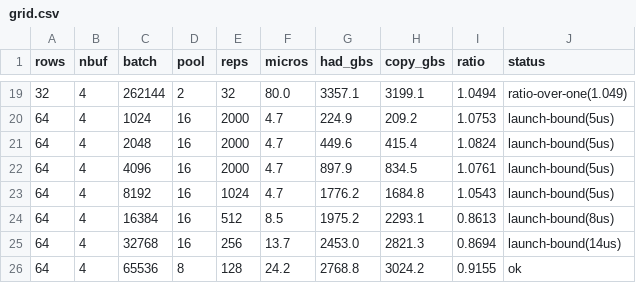
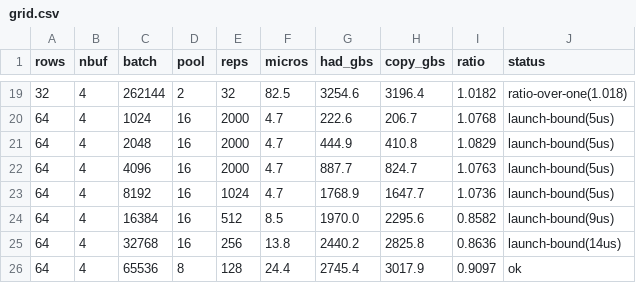
Before and after one commit to Mocchibird/pto-kernels-plots, a CSV file: fast_hadamard_a5/grid.csv, drawn as a sheet; only a part is shown, gaps mark what is left out; the diff covers the shown part only.

```diff
--- a/fast_hadamard_a5/grid.csv
+++ b/fast_hadamard_a5/grid.csv
@@ -19,8 +19,8 @@ rows,nbuf,batch,pool,reps,micros,had_gbs,copy_gbs,ratio,status
-32,4,262144,2,32,80.0,3357.1,3199.1,1.0494,ratio-over-one(1.049)
-64,4,1024,16,2000,4.7,224.9,209.2,1.0753,launch-bound(5us)
-64,4,2048,16,2000,4.7,449.6,415.4,1.0824,launch-bound(5us)
-64,4,4096,16,2000,4.7,897.9,834.5,1.0761,launch-bound(5us)
-64,4,8192,16,1024,4.7,1776.2,1684.8,1.0543,launch-bound(5us)
-64,4,16384,16,512,8.5,1975.2,2293.1,0.8613,launch-bound(8us)
-64,4,32768,16,256,13.7,2453.0,2821.3,0.8694,launch-bound(14us)
-64,4,65536,8,128,24.2,2768.8,3024.2,0.9155,ok
+32,4,262144,2,32,82.5,3254.6,3196.4,1.0182,ratio-over-one(1.018)
+64,4,1024,16,2000,4.7,222.6,206.7,1.0768,launch-bound(5us)
+64,4,2048,16,2000,4.7,444.9,410.8,1.0829,launch-bound(5us)
+64,4,4096,16,2000,4.7,887.7,824.7,1.0763,launch-bound(5us)
+64,4,8192,16,1024,4.7,1768.9,1647.7,1.0736,launch-bound(5us)
+64,4,16384,16,512,8.5,1970.0,2295.6,0.8582,launch-bound(9us)
+64,4,32768,16,256,13.8,2440.2,2825.8,0.8636,launch-bound(14us)
+64,4,65536,8,128,24.4,2745.4,3017.9,0.9097,ok
```
Also changed, not shown: 105 edited cells elsewhere in this file, fast_hadamard_a5/nsweep.csv, fast_hadamard_a5/tiles.csv, 2 other files.
